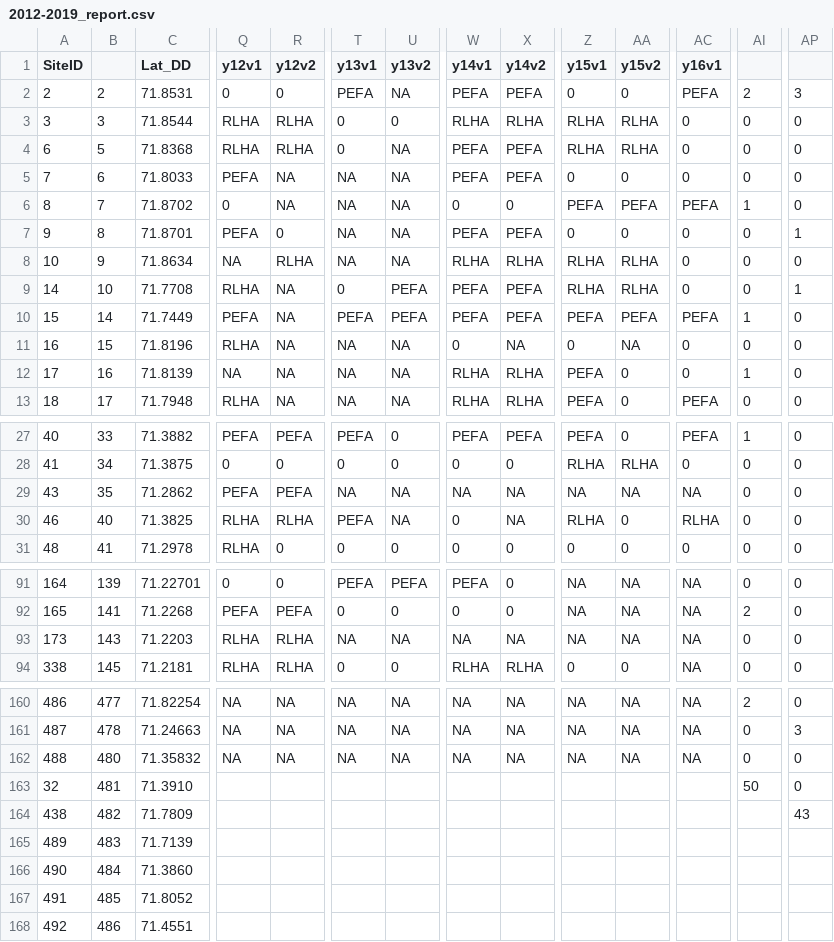
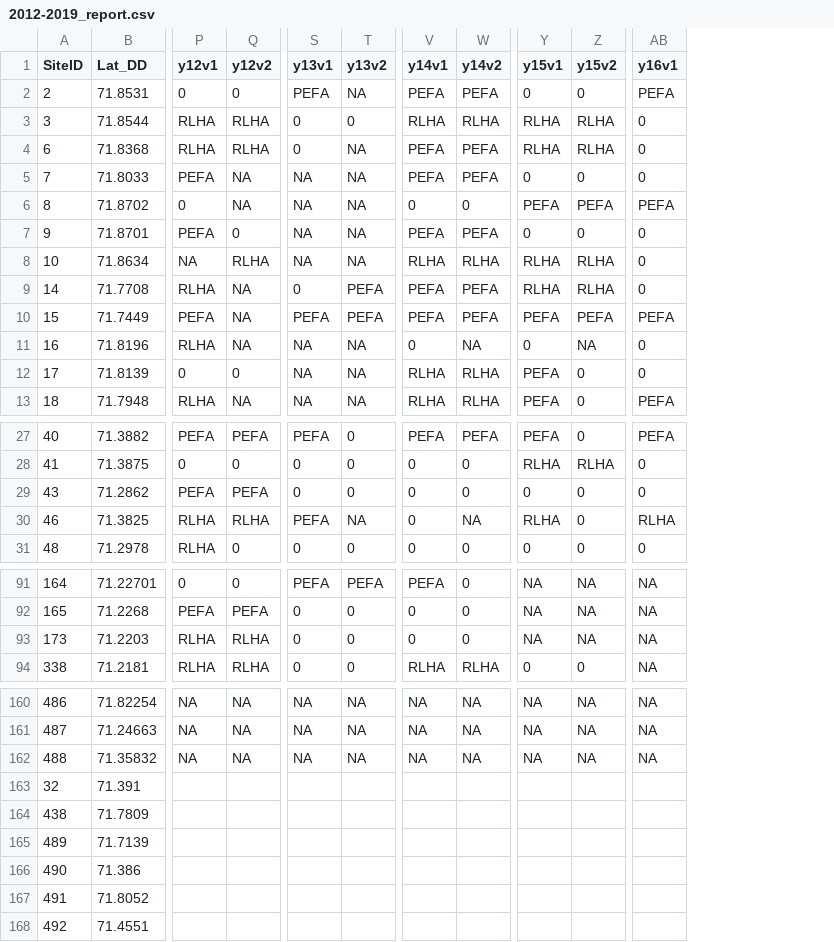
Before and after one commit to emhedlin/bim_2020, a CSV file: data/2012-2019_report.csv, drawn as a sheet; only a part is shown, gaps mark what is left out; removed rows and columns are numbered as before the commit, all else as after; the diff covers the shown part only; the diff names each change by its address in the sheet, - before the commit and + after, or states it on an @@ line.

```diff
--- a/data/2012-2019_report.csv
+++ b/data/2012-2019_report.csv
-column B, rows 2-13: 2 | 3 | 5 | 6 | 7 | 8 | 9 | 10 | 14 | 15 | 16 | 17; rows 27-31: 33 | 34 | 35 | 40 | 41; rows 91-94: 139 | 141 | 143 | 145; rows 160-168: 477 | 478 | 480 | 481 | 482 | 483 | 484 | 485 | 486
-column AI, rows 2-13: 2 | 0 | 0 | 0 | 1 | 0 | 0 | 0 | 1 | 0 | 1 | 0; rows 27-31: 1 | 0 | 0 | 0 | 0; rows 91-94: 0 | 2 | 0 | 0; rows 160-163: 2 | 0 | 0 | 50
-column AP, rows 2-13: 3 | 0 | 0 | 0 | 0 | 1 | 0 | 1 | 0 | 0 | 0 | 0; rows 27-31: all 0; rows 91-94: all 0; rows 160-164: 0 | 3 | 0 | 0 | 43
-P12 (y12v1): NA
+P12 (y12v1): 0
-Q12 (y12v2): NA
+Q12 (y12v2): 0
-S29 (y13v1): NA
+S29 (y13v1): 0
-T29 (y13v2): NA
+T29 (y13v2): 0
-V29 (y14v1): NA
+V29 (y14v1): 0
-W29 (y14v2): NA
+W29 (y14v2): 0
-Y29 (y15v1): NA
+Y29 (y15v1): 0
-Z29 (y15v2): NA
+Z29 (y15v2): 0
-AB29 (y16v1): NA
+AB29 (y16v1): 0
-S93 (y13v1): NA
+S93 (y13v1): 0
-T93 (y13v2): NA
+T93 (y13v2): 0
-V93 (y14v1): NA
+V93 (y14v1): 0
-W93 (y14v2): NA
+W93 (y14v2): 0
-B163 (Lat_DD): 71.3910
+B163 (Lat_DD): 71.391
-B166 (Lat_DD): 71.3860
+B166 (Lat_DD): 71.386
```
Also changed, not shown: 6 edited cells elsewhere in this file, 4 other files.
